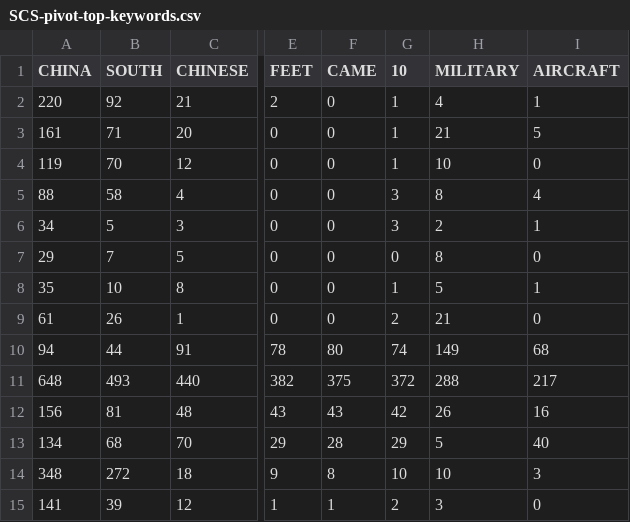
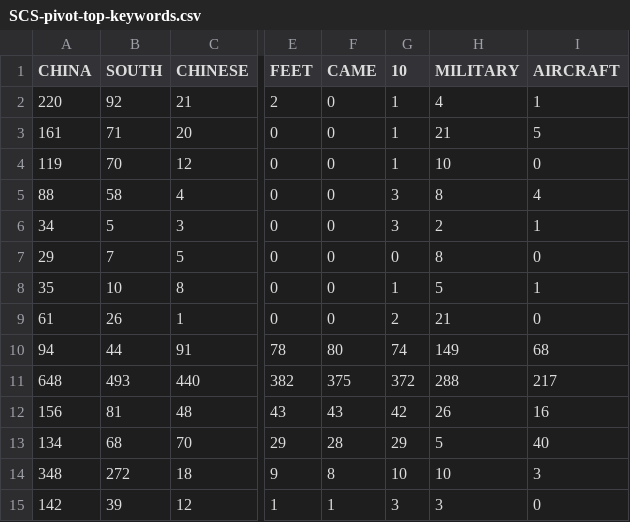
Before and after one commit to isentia-gapi/pulsar-marketing, a CSV file: SCS-pivot-top-keywords.csv, drawn as a sheet; only a part is shown, gaps mark what is left out; the diff names each change by its address in the sheet, - before the commit and + after, or states it on an @@ line.

Commit message:
committing files

```diff
--- a/SCS-pivot-top-keywords.csv
+++ b/SCS-pivot-top-keywords.csv
-A15 (CHINA): 141
+A15 (CHINA): 142
-G15 (10): 2
+G15 (10): 3
```
